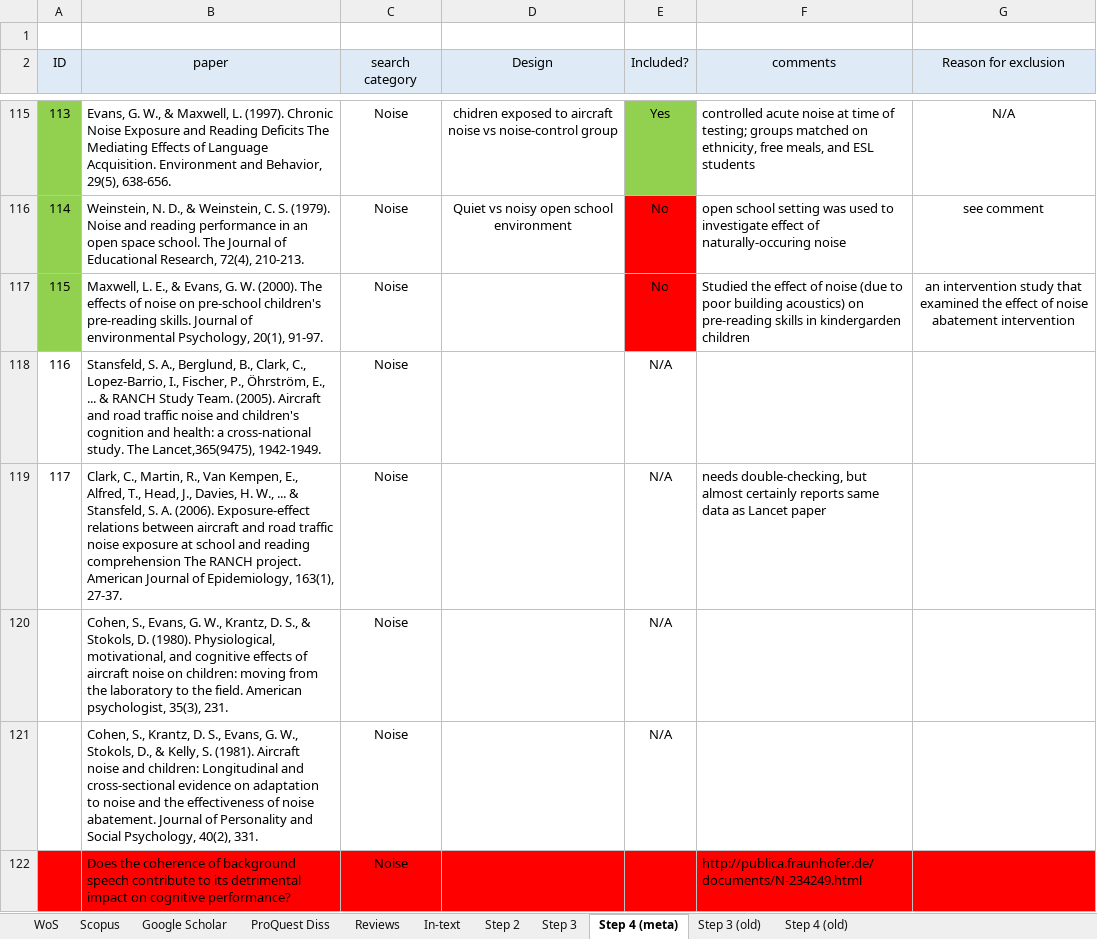
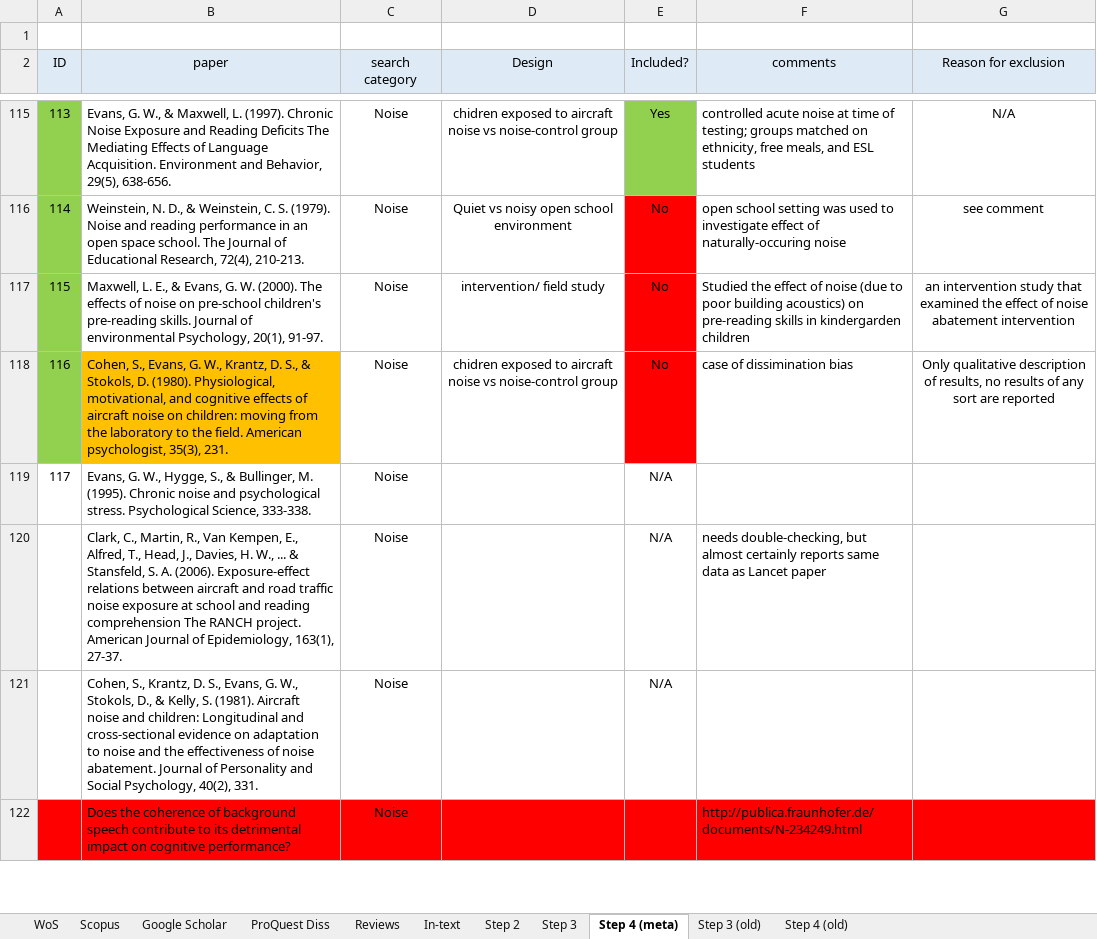
Before and after one commit to martin-vasilev/reading_sounds, an Excel workbook: Literature_search/database.xlsx, sheet Step 4 (meta), drawn as a sheet; only a part is shown, gaps mark what is left out; values as stored, in another font and other column widths than the file's, no borders; the diff covers the shown part only; the diff names each change by its address in the sheet, - before the commit and + after, or states it on an @@ line.

Commit message:
aa

```diff
--- a/Literature_search/database.xlsx (sheet Step 4 (meta))
+++ b/Literature_search/database.xlsx (sheet Step 4 (meta))
-D117 (Design): (empty)
+D117 (Design): intervention/ field study
-A118 fill: none
+A118 fill: #92D050
-B118 (paper): Stansfeld, S. A., Berglund, B., Clark, C., Lopez-Barrio, I., Fischer, P., Öhrström, E., ... & RANCH Study Team. (2005). Aircraft and road traffic noise and children's cognition and health: a cross-national study. The Lancet,365(9475), 1942-1949.
+B118 (paper): Cohen, S., Evans, G. W., Krantz, D. S., & Stokols, D. (1980). Physiological, motivational, and cognitive effects of aircraft noise on children: moving from the laboratory to the field. American psychologist, 35(3), 231.
-B118 fill: none
+B118 fill: #FFC000
-D118 (Design): (empty)
+D118 (Design): chidren exposed to aircraft noise vs noise-control group
-E118 (Included?): N/A
+E118 (Included?): No
-E118 fill: none
+E118 fill: #FF0000
-F118 (comments): (empty)
+F118 (comments): case of dissimination bias
-G118 (Reason for exclusion): (empty)
+G118 (Reason for exclusion): Only qualitative description of results, no results of any sort are reported
-B119 (paper): Clark, C., Martin, R., Van Kempen, E., Alfred, T., Head, J., Davies, H. W., ... & Stansfeld, S. A. (2006). Exposure-effect relations between aircraft and road traffic noise exposure at school and reading comprehension The RANCH project. American Journal of Epidemiology, 163(1), 27-37.
+B119 (paper): Evans, G. W., Hygge, S., & Bullinger, M. (1995). Chronic noise and psychological stress. Psychological Science, 333-338.
-F119 (comments): needs double-checking, but almost certainly reports same data as Lancet paper
+F119 (comments): (empty)
-B120 (paper): Cohen, S., Evans, G. W., Krantz, D. S., & Stokols, D. (1980). Physiological, motivational, and cognitive effects of aircraft noise on children: moving from the laboratory to the field. American psychologist, 35(3), 231.
+B120 (paper): Clark, C., Martin, R., Van Kempen, E., Alfred, T., Head, J., Davies, H. W., ... & Stansfeld, S. A. (2006). Exposure-effect relations between aircraft and road traffic noise exposure at school and reading comprehension The RANCH project. American Journal of Epidemiology, 163(1), 27-37.
-F120 (comments): (empty)
+F120 (comments): needs double-checking, but almost certainly reports same data as Lancet paper
```
Also changed, not shown: 1 added row and 1 removed row elsewhere in this sheet.
